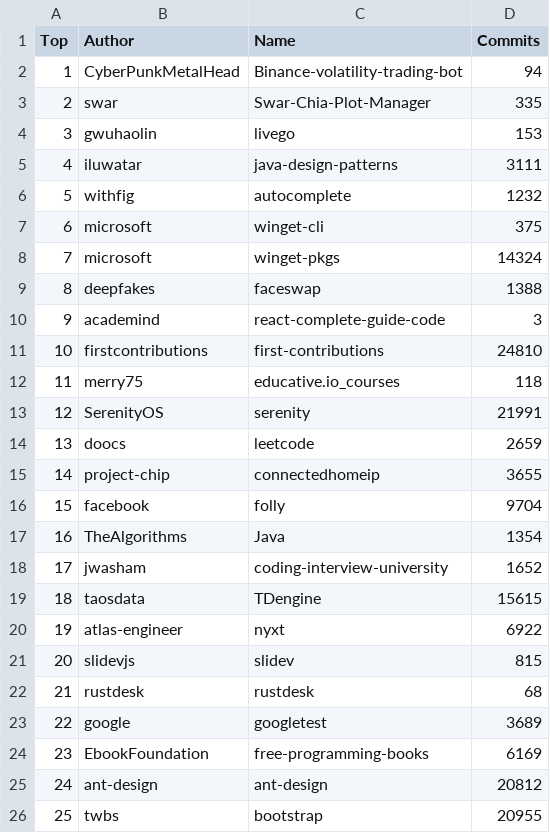
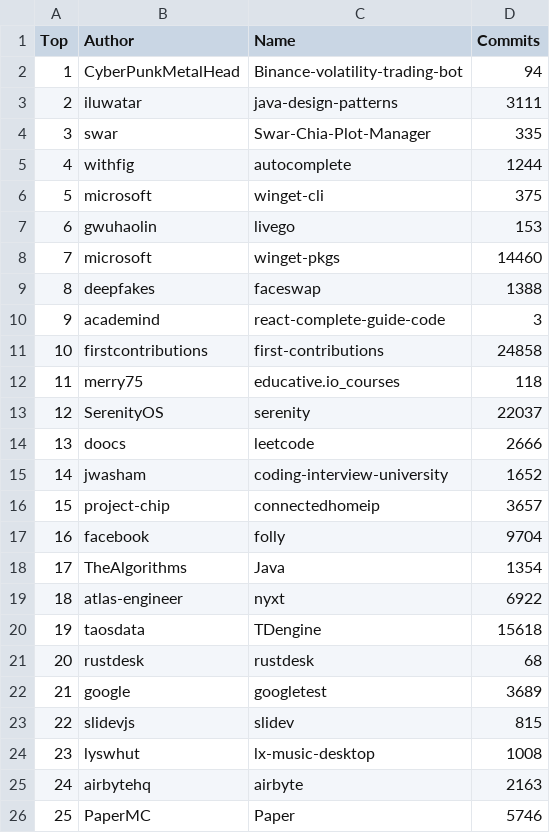
Before and after one commit to afdezfraga/afdezfraga.github.io, a CSV file: githubWithCommits.csv, drawn as a sheet; removed rows and columns are numbered as before the commit, all else as after; the diff names each change by its address in the sheet, - before the commit and + after, or states it on an @@ line.

```diff
--- a/githubWithCommits.csv
+++ b/githubWithCommits.csv
@@ row 5 moved to row 3: 2 @@
@@ column A (Top) renumbered between rows 4 and 22 @@
+row 5: 4 | withfig | autocomplete | 1244
@@ row 7 moved to row 6: 5 @@
-row 6: 5 | withfig | autocomplete | 1232
-D8 (Commits): 14324
+D8 (Commits): 14460
-D11 (Commits): 24810
+D11 (Commits): 24858
-D13 (Commits): 21991
+D13 (Commits): 22037
-D14 (Commits): 2659
+D14 (Commits): 2666
@@ row 18 moved to row 15: 14 @@
-D16 (Commits): 3655
+D16 (Commits): 3657
-row 19: 18 | taosdata | TDengine | 15615
+row 20: 19 | taosdata | TDengine | 15618
-row 24: 23 | EbookFoundation | free-programming-books | 6169
-row 25: 24 | ant-design | ant-design | 20812
-row 26: 25 | twbs | bootstrap | 20955
@@ row 21 moved to row 23: 22 @@
+row 24: 23 | lyswhut | lx-music-desktop | 1008
+row 25: 24 | airbytehq | airbyte | 2163
+row 26: 25 | PaperMC | Paper | 5746
```
Also changed, not shown: 1 other file.
